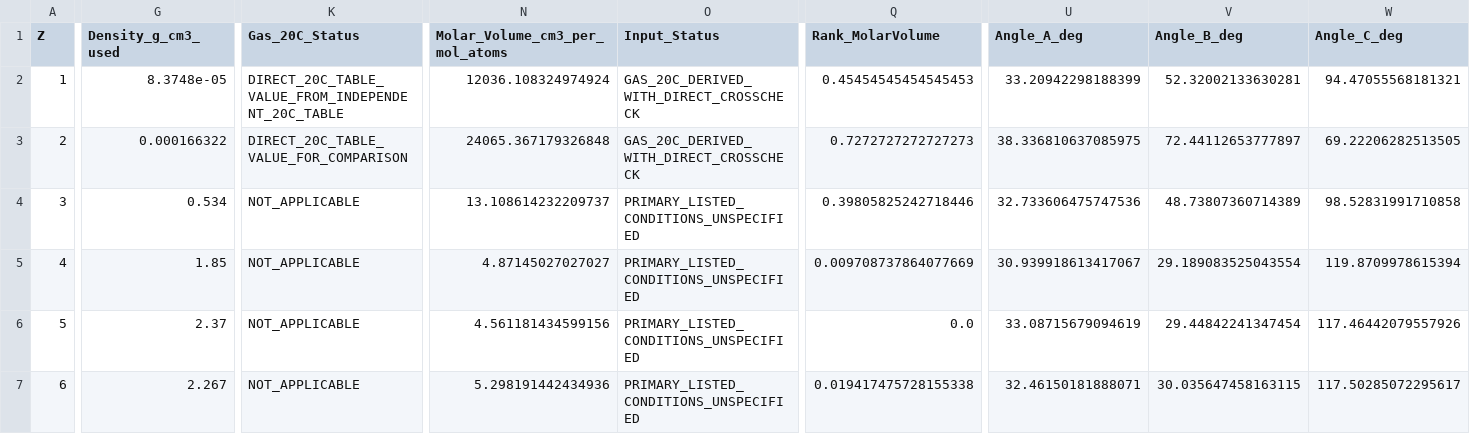
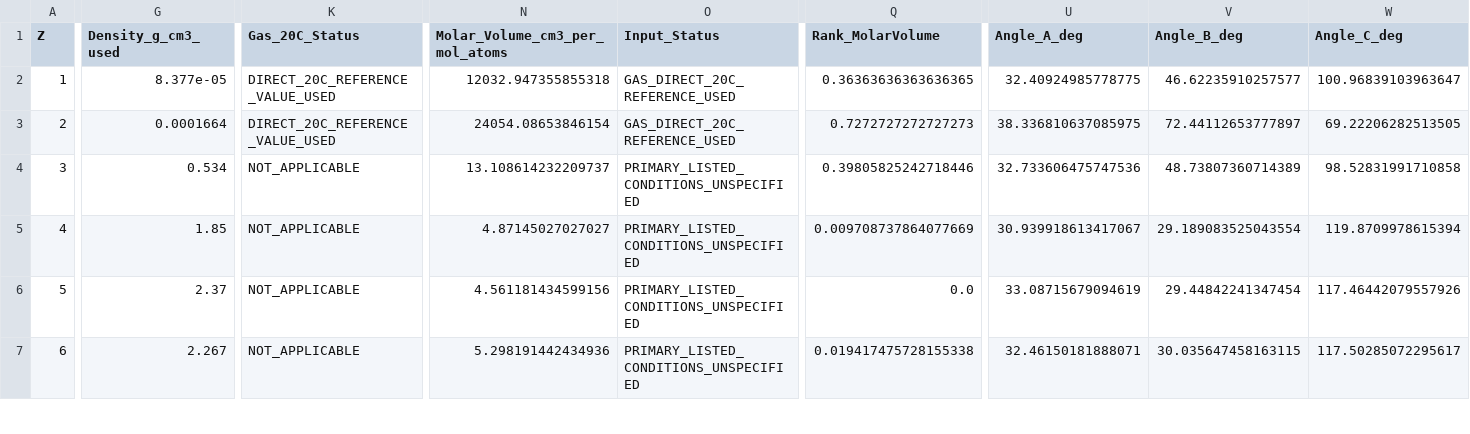
Before and after one commit to 19REKo91/assistant-cloud-memory, a CSV file: PROJECTS/cosmic-triangle-rebalance-118/ELEMENTS_118_PHASE_RANK_20C_RECALCULATED_EXPLORATORY_2026-11-22.csv, drawn as a sheet; only a part is shown, gaps mark what is left out; the diff covers the shown part only; the diff names each change by its address in the sheet, - before the commit and + after, or states it on an @@ line.

```diff
--- a/PROJECTS/cosmic-triangle-rebalance-118/ELEMENTS_118_PHASE_RANK_20C_RECALCULATED_EXPLORATORY_2026-11-22.csv
+++ b/PROJECTS/cosmic-triangle-rebalance-118/ELEMENTS_118_PHASE_RANK_20C_RECALCULATED_EXPLORATORY_2026-11-22.csv
-G2 (Density_g_cm3_used): 8.3748e-05
+G2 (Density_g_cm3_used): 8.377e-05
-K2 (Gas_20C_Status): DIRECT_20C_TABLE_VALUE_FROM_INDEPENDENT_20C_TABLE
+K2 (Gas_20C_Status): DIRECT_20C_REFERENCE_VALUE_USED
-N2 (Molar_Volume_cm3_per_mol_atoms): 12036.108324974924
+N2 (Molar_Volume_cm3_per_mol_atoms): 12032.947355855318
-O2:O3 (Input_Status): GAS_20C_DERIVED_WITH_DIRECT_CROSSCHECK
+O2:O3 (Input_Status): GAS_DIRECT_20C_REFERENCE_USED
-Q2 (Rank_MolarVolume): 0.45454545454545453
+Q2 (Rank_MolarVolume): 0.36363636363636365
-U2 (Angle_A_deg): 33.20942298188399
+U2 (Angle_A_deg): 32.40924985778775
-V2 (Angle_B_deg): 52.32002133630281
+V2 (Angle_B_deg): 46.62235910257577
-W2 (Angle_C_deg): 94.47055568181321
+W2 (Angle_C_deg): 100.96839103963647
-G3 (Density_g_cm3_used): 0.000166322
+G3 (Density_g_cm3_used): 0.0001664
-K3 (Gas_20C_Status): DIRECT_20C_TABLE_VALUE_FOR_COMPARISON
+K3 (Gas_20C_Status): DIRECT_20C_REFERENCE_VALUE_USED
-N3 (Molar_Volume_cm3_per_mol_atoms): 24065.367179326848
+N3 (Molar_Volume_cm3_per_mol_atoms): 24054.08653846154
```
Also changed, not shown: 41 edited cells elsewhere in this file, 3 other files.
